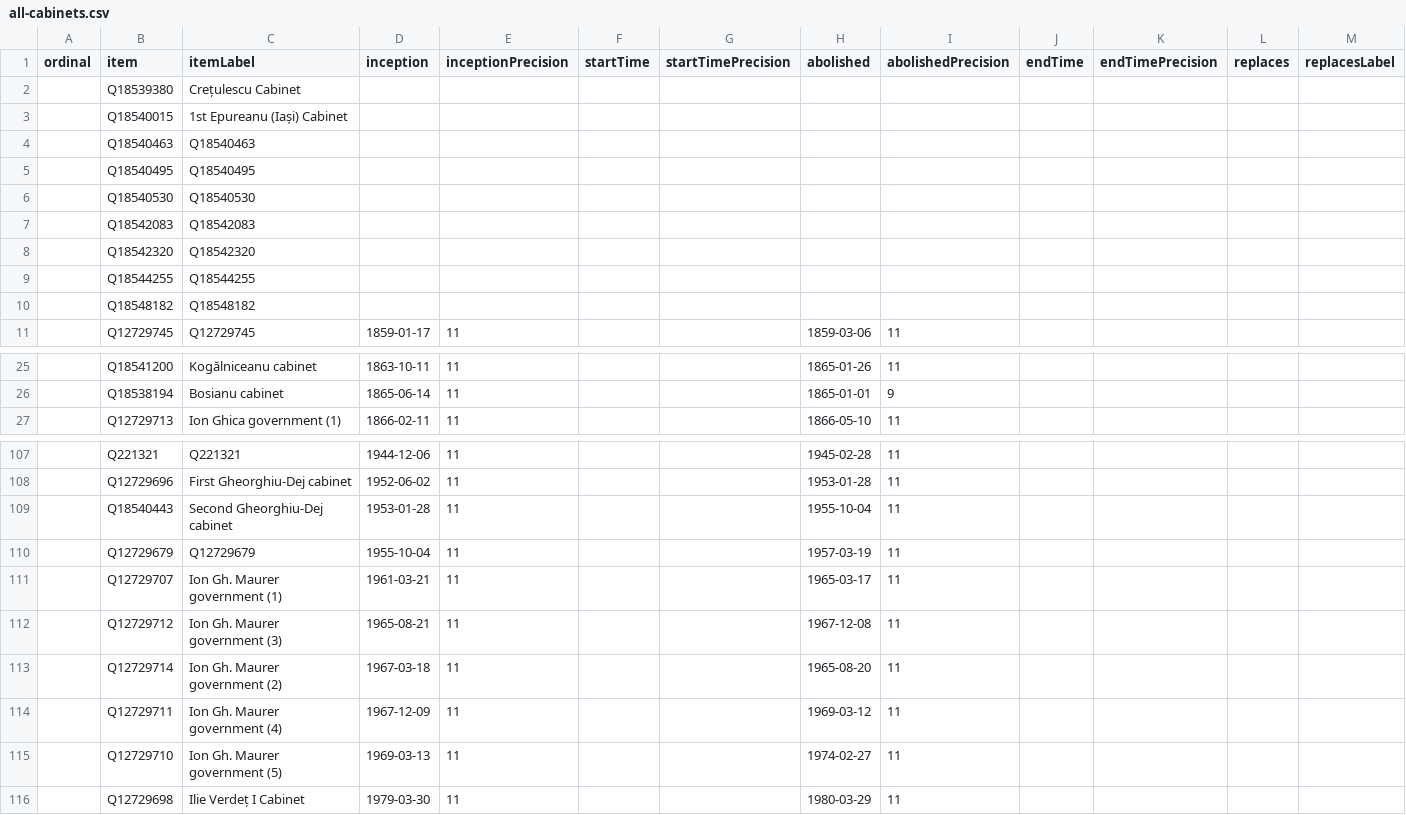
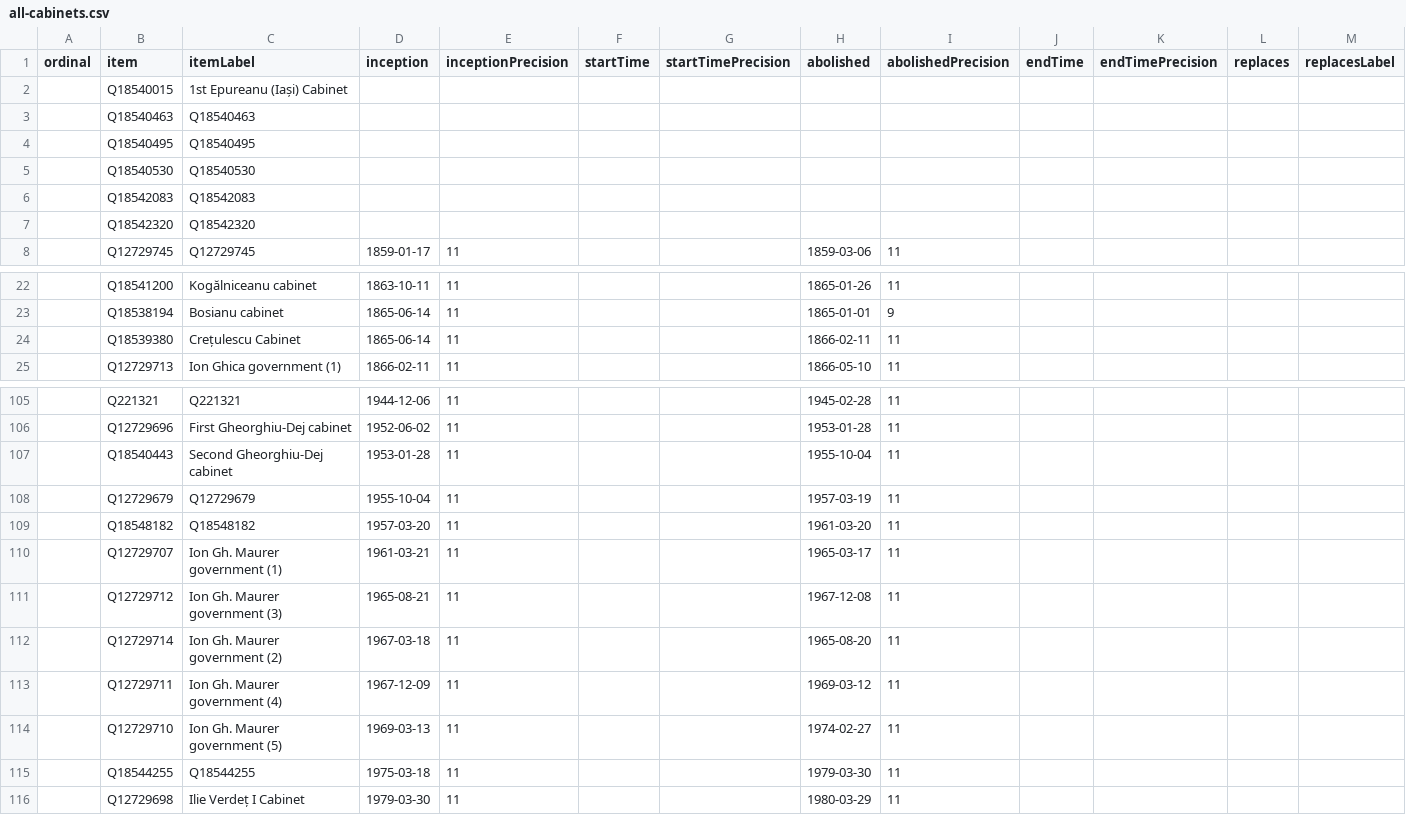
Before and after one commit to every-politician-scrapers/romania-cabinet, a CSV file: wikidata/results/all-cabinets.csv, drawn as a sheet; only a part is shown, gaps mark what is left out; removed rows and columns are numbered as before the commit, all else as after; rows hold the shown columns only; the diff names each change by its address in the sheet, - before the commit and + after, or states it on an @@ line.

Commit message:
Run SPARQL queries

```diff
--- a/wikidata/results/all-cabinets.csv
+++ b/wikidata/results/all-cabinets.csv
-row 2:  | Q18539380 | Crețulescu Cabinet
-row 9:  | Q18544255 | Q18544255
-row 10:  | Q18548182 | Q18548182
+row 24:  | Q18539380 | Crețulescu Cabinet | 1865-06-14 | 11 |  |  | 1866-02-11 | 11
+row 109:  | Q18548182 | Q18548182 | 1957-03-20 | 11 |  |  | 1961-03-20 | 11
+row 115:  | Q18544255 | Q18544255 | 1975-03-18 | 11 |  |  | 1979-03-30 | 11
```
